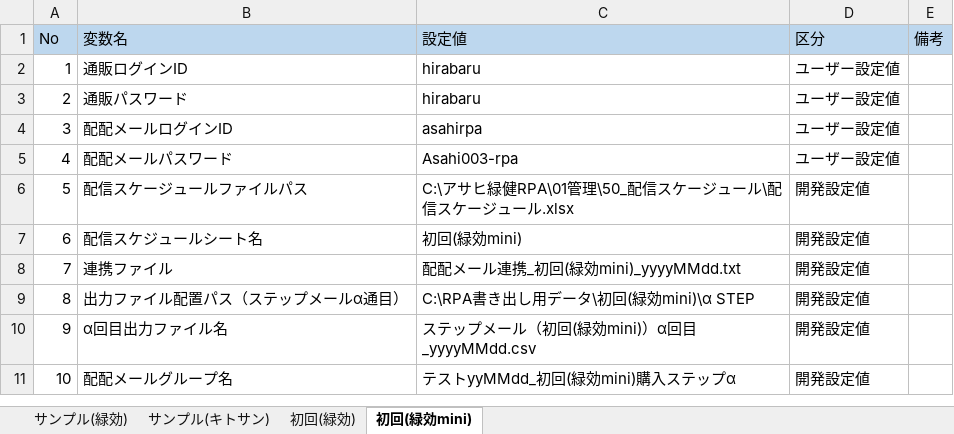
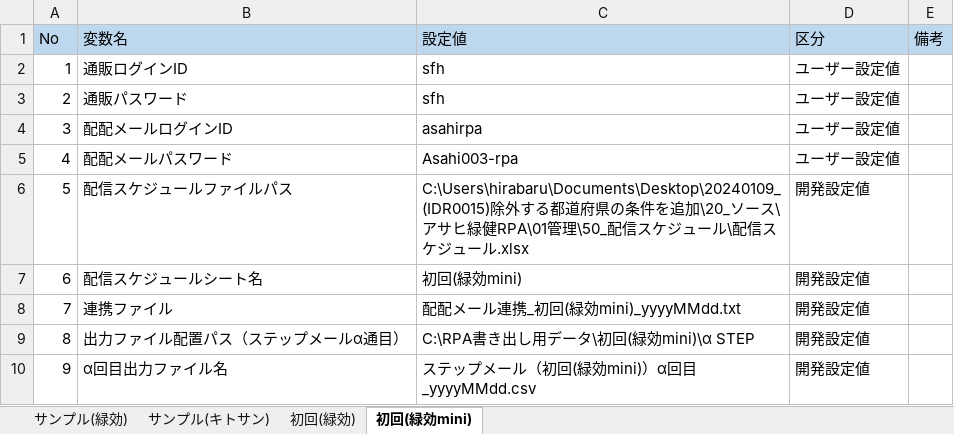
Before and after one commit to AdministratorUiPath/Step_Mail, an Excel workbook: アサヒ緑健RPA/01管理/10_設定/設定ファイル.xlsx, sheet 初回(緑効mini), drawn as a sheet; only a part is shown; the shorter side is filled out with more unchanged rows; values as stored, in another font and other column widths than the file's, no borders; conditional formats not drawn; the diff covers the shown part only; the diff names each change by its address in the sheet, - before the commit and + after, or states it on an @@ line.

Commit message:
20240118_(IDR0014,R0015)除外する都道府県の条件を追加

```diff
--- a/アサヒ緑健RPA/01管理/10_設定/設定ファイル.xlsx (sheet 初回(緑効mini))
+++ b/アサヒ緑健RPA/01管理/10_設定/設定ファイル.xlsx (sheet 初回(緑効mini))
-C2:C3 (設定値): hirabaru
+C2:C3 (設定値): sfh
-B6 (変数名): 配信スケージュールファイルパス
+B6 (変数名): 配信スケジュールファイルパス
-C6 (設定値): C:\アサヒ緑健RPA\01管理\50_配信スケージュール\配信スケージュール…
+C6 (設定値): C:\Users\hirabaru\Documents\Desktop\20240109_(IDR0015)除外する都道府県の条件を追加\20_ソース\アサヒ緑健RPA\01管理\50_配信スケジュール\配信スケジュール…
```
Also changed, not shown: 1 added row, 1 removed row, 7 edited cells, cell formats and row numbers in column A elsewhere in this sheet, sheet サンプル(緑効), sheet 初回(緑効), sheet サンプル(キトサン), 46 other files.
